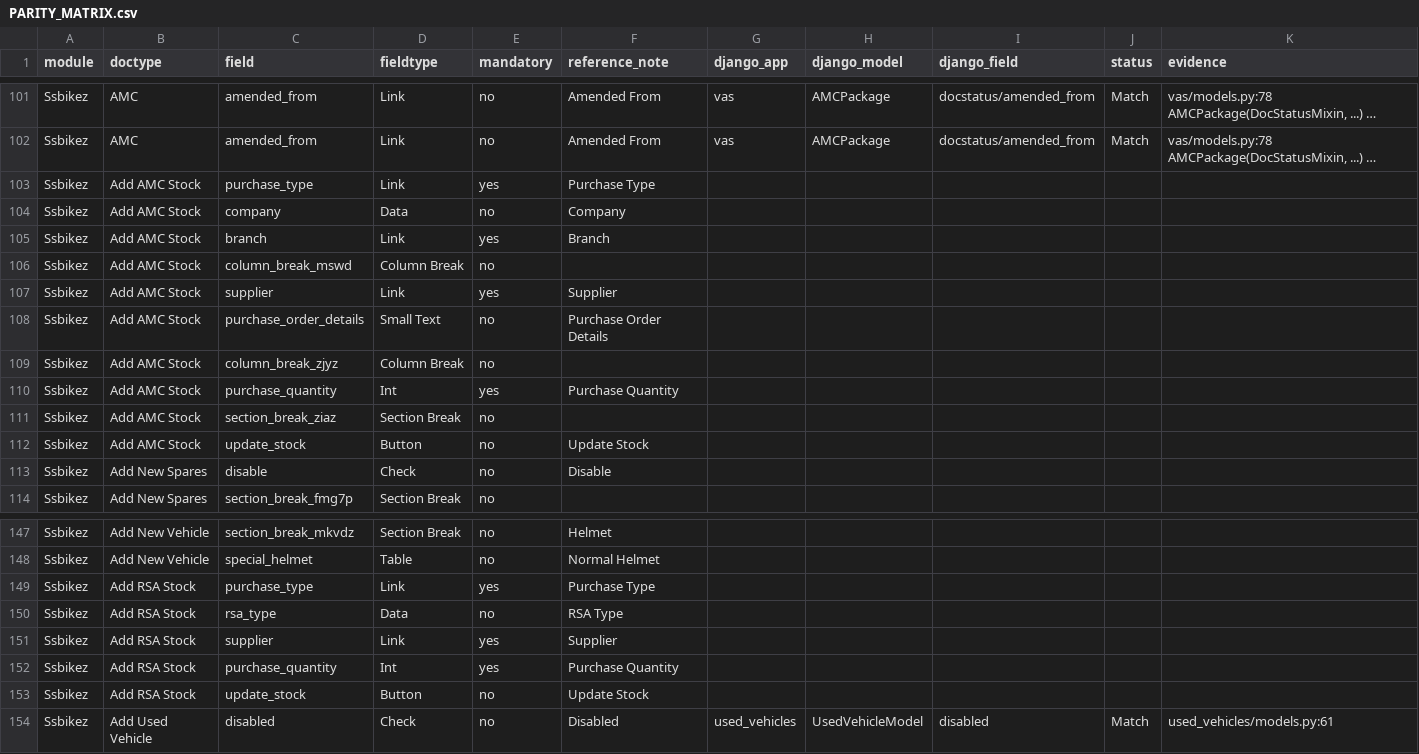
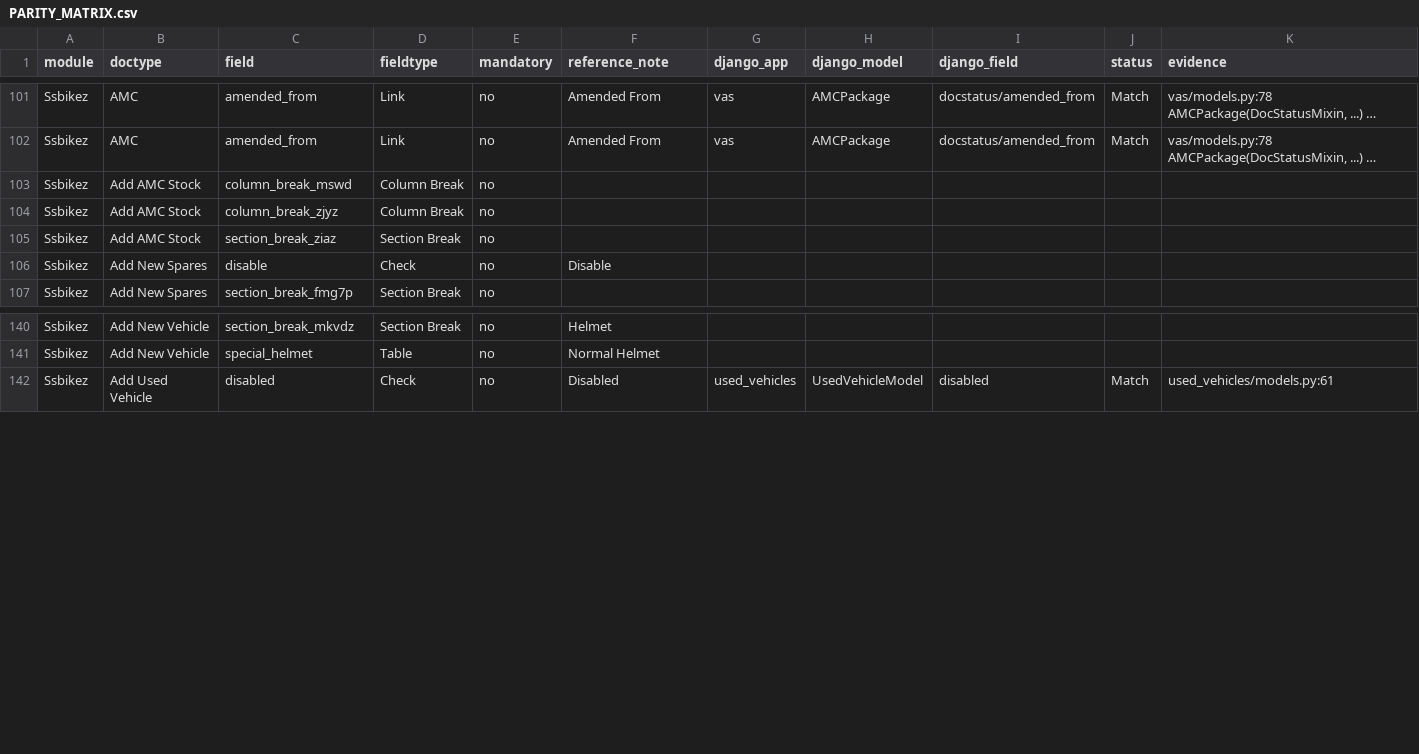
Before and after one commit to Satyawiwijj/ssbikez-erp, a CSV file: docs/audit/PARITY_MATRIX.csv, drawn as a sheet; only a part is shown, gaps mark what is left out; long unchanged cells end in …; the diff names each change by its address in the sheet, - before the commit and + after, or states it on an @@ line.

Commit message:
fix: remove 12 duplicate PARITY_MATRIX rows from Tier 7 VAS audit
Tier 7 (commit 9fb768c) added 12 new rows for Add AMC Stock/Add RSA
Stock fields, believing no rows existed for these before. 12 blank
rows for the exact same (doctype, field) pairs already existed,
producing 12 duplicate row pairs -- several of the stale originals
mandatory fields left unfilled next to their filled duplicate.

Kept each filled row (with real verdict/evidence), deleted the stale
blank original. No other rows touched.

```diff
--- a/docs/audit/PARITY_MATRIX.csv
+++ b/docs/audit/PARITY_MATRIX.csv
-row 103: Ssbikez | Add AMC Stock | purchase_type | Link | yes | Purchase Type
-row 104: Ssbikez | Add AMC Stock | company | Data | no | Company
-row 105: Ssbikez | Add AMC Stock | branch | Link | yes | Branch
-row 107: Ssbikez | Add AMC Stock | supplier | Link | yes | Supplier
-row 108: Ssbikez | Add AMC Stock | purchase_order_details | Small Text | no | Purchase Order Details
-row 110: Ssbikez | Add AMC Stock | purchase_quantity | Int | yes | Purchase Quantity
-row 112: Ssbikez | Add AMC Stock | update_stock | Button | no | Update Stock
-row 149: Ssbikez | Add RSA Stock | purchase_type | Link | yes | Purchase Type
-row 150: Ssbikez | Add RSA Stock | rsa_type | Data | no | RSA Type
-row 151: Ssbikez | Add RSA Stock | supplier | Link | yes | Supplier
-row 152: Ssbikez | Add RSA Stock | purchase_quantity | Int | yes | Purchase Quantity
-row 153: Ssbikez | Add RSA Stock | update_stock | Button | no | Update Stock
```
